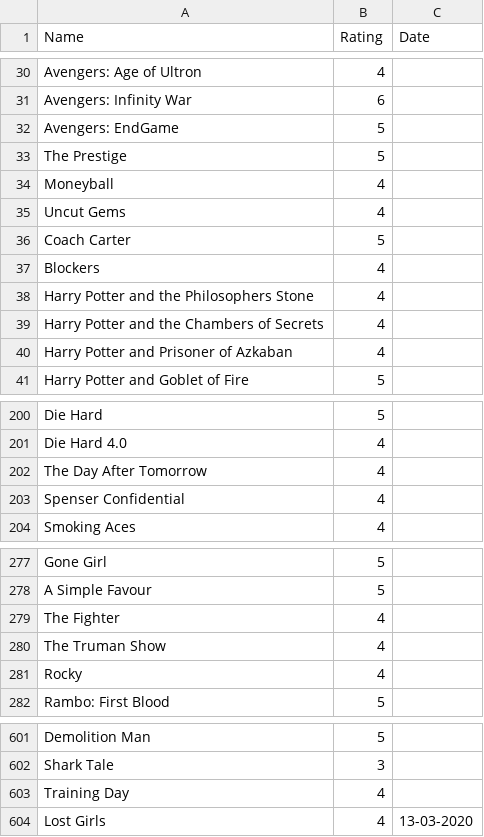
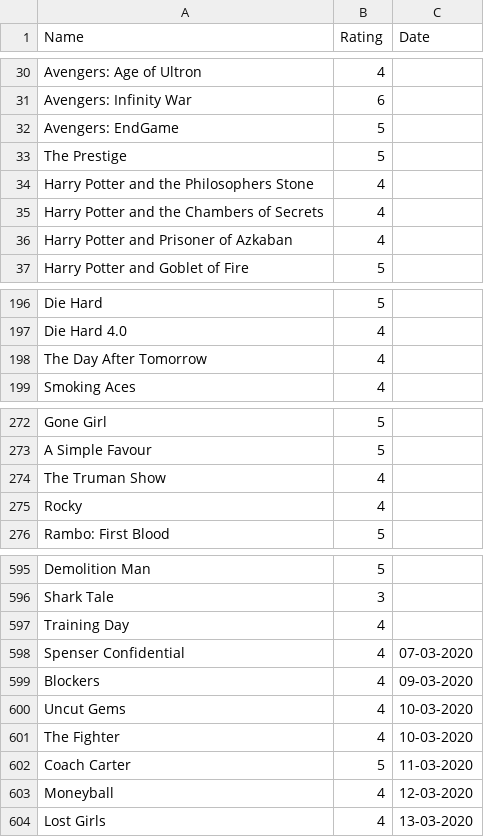
Before and after one commit to rajBar/movies, a CSV file: _data/movie-ratings.csv, drawn as a sheet; only a part is shown, gaps mark what is left out; removed rows and columns are numbered as before the commit, all else as after; the diff names each change by its address in the sheet, - before the commit and + after, or states it on an @@ line.

Commit message:
updating a bunch of dates

```diff
--- a/_data/movie-ratings.csv
+++ b/_data/movie-ratings.csv
-row 34: Moneyball | 4
-row 35: Uncut Gems | 4
-row 36: Coach Carter | 5
-row 37: Blockers | 4
-row 203: Spenser Confidential | 4
-row 279: The Fighter | 4
+row 598: Spenser Confidential | 4 | 07-03-2020
+row 599: Blockers | 4 | 09-03-2020
+row 600: Uncut Gems | 4 | 10-03-2020
+row 601: The Fighter | 4 | 10-03-2020
+row 602: Coach Carter | 5 | 11-03-2020
+row 603: Moneyball | 4 | 12-03-2020
```
